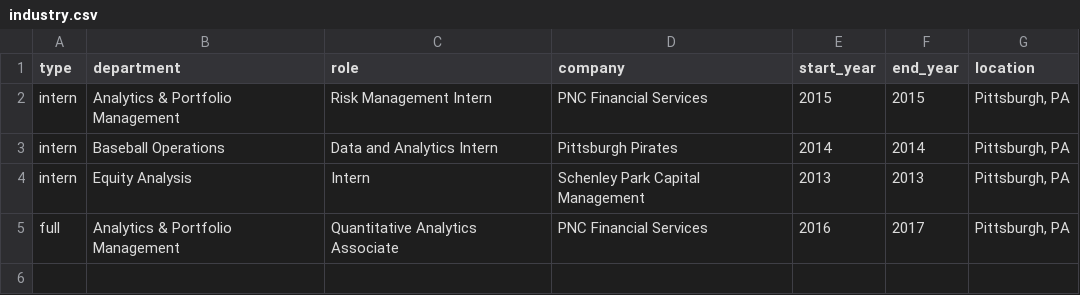
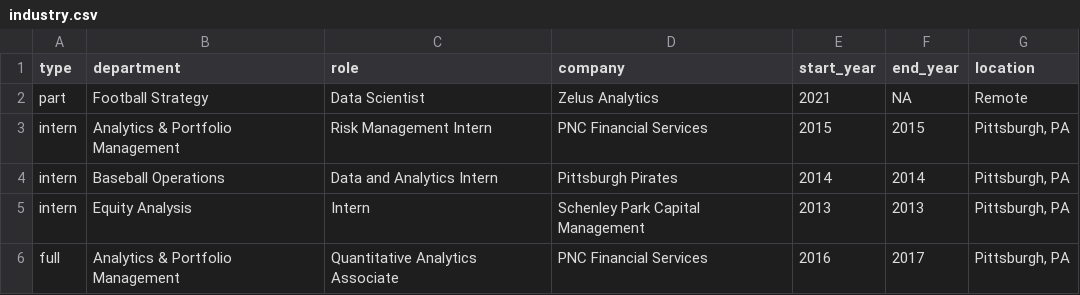
Before and after one commit to ryurko/my-cv, a CSV file: data/industry.csv, drawn as a sheet; the diff names each change by its address in the sheet, - before the commit and + after, or states it on an @@ line.

Commit message:
Update CV with latest publication and teaching experience plus zelus industry role

```diff
--- a/data/industry.csv
+++ b/data/industry.csv
+row 2: part | Football Strategy | Data Scientist | Zelus Analytics | 2021 | NA | Remote
```
Also changed, not shown: data/education.csv, data/professional_service.csv, 6 other files.
